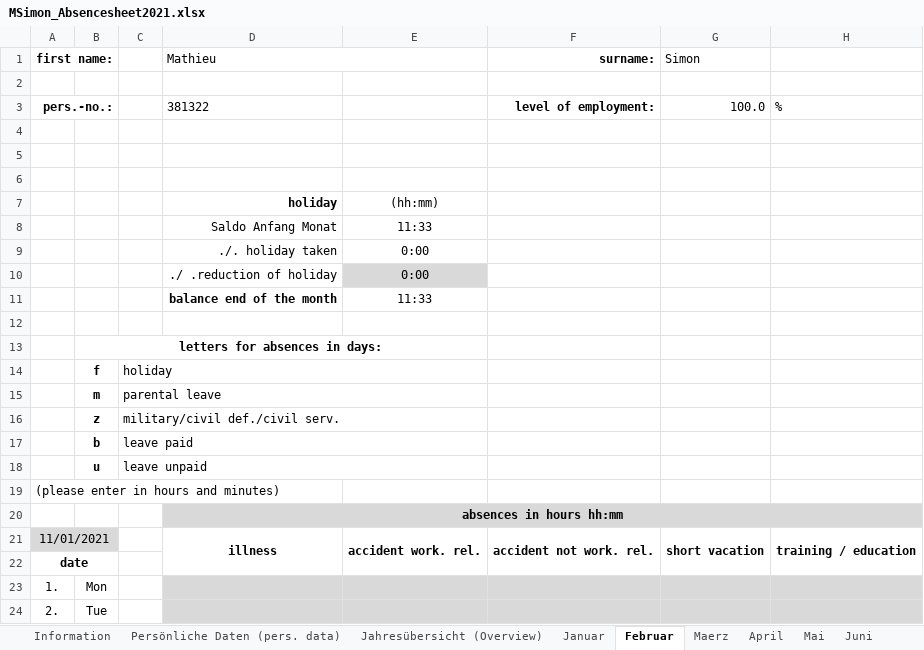
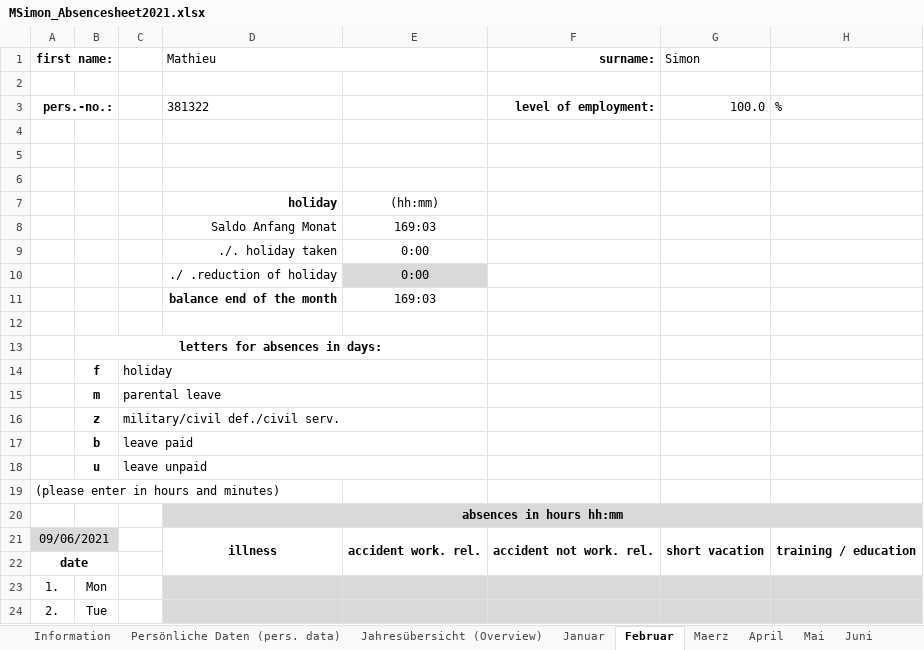
Before and after one commit to MathieuSm/FABTIB, an Excel workbook: 01_Admin/MSimon_Absencesheet2021.xlsx, sheet Februar, drawn as a sheet; only a part is shown; values as stored, in another font and other column widths than the file's, no borders; conditional formats not drawn; the diff names each change by its address in the sheet, - before the commit and + after, or states it on an @@ line.

```diff
--- a/01_Admin/MSimon_Absencesheet2021.xlsx (sheet Februar)
+++ b/01_Admin/MSimon_Absencesheet2021.xlsx (sheet Februar)
-E8: 11:33
+E8: 169:03
-E11: 11:33
+E11: 169:03
-A21 (first name:): 11/01/2021
+A21 (first name:): 09/06/2021
```
Also changed, not shown: sheet Jahresübersicht (Overview), sheet August, sheet Dezember, sheet Juli, sheet Persönliche Daten (pers. data), sheet Zeitkennzahlen (key figures), 8 more sheets, hidden cells, charts or pictures, 25 other files.
